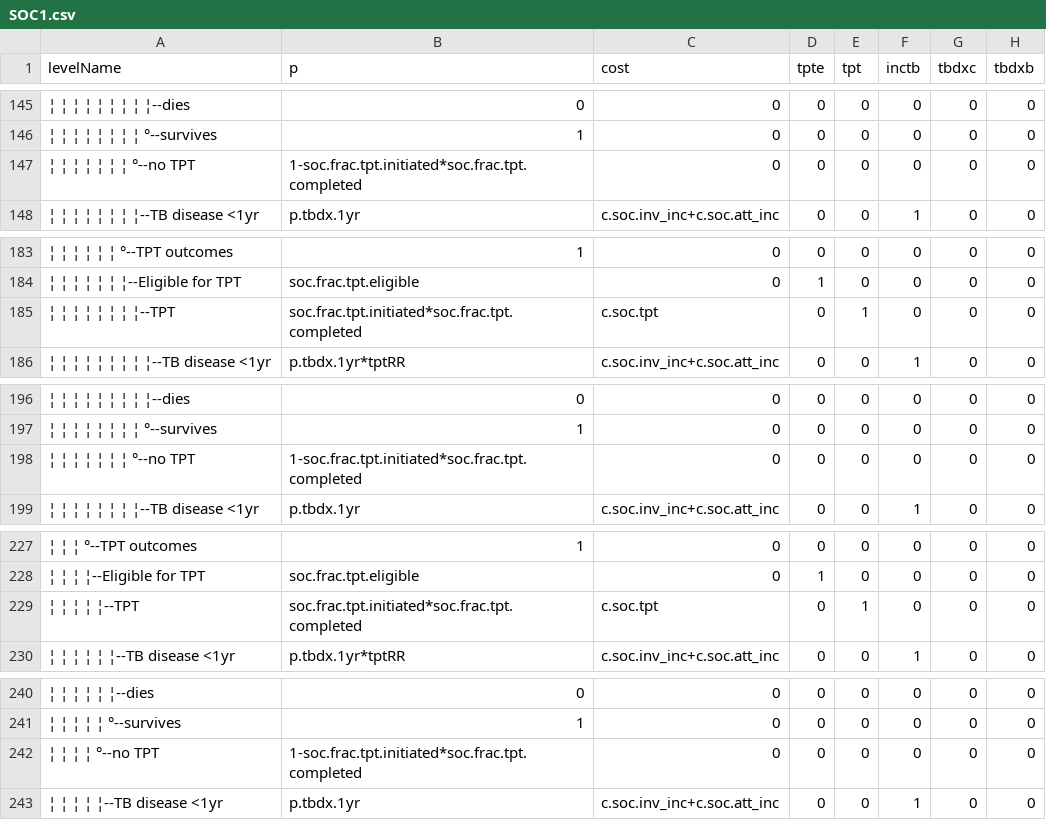
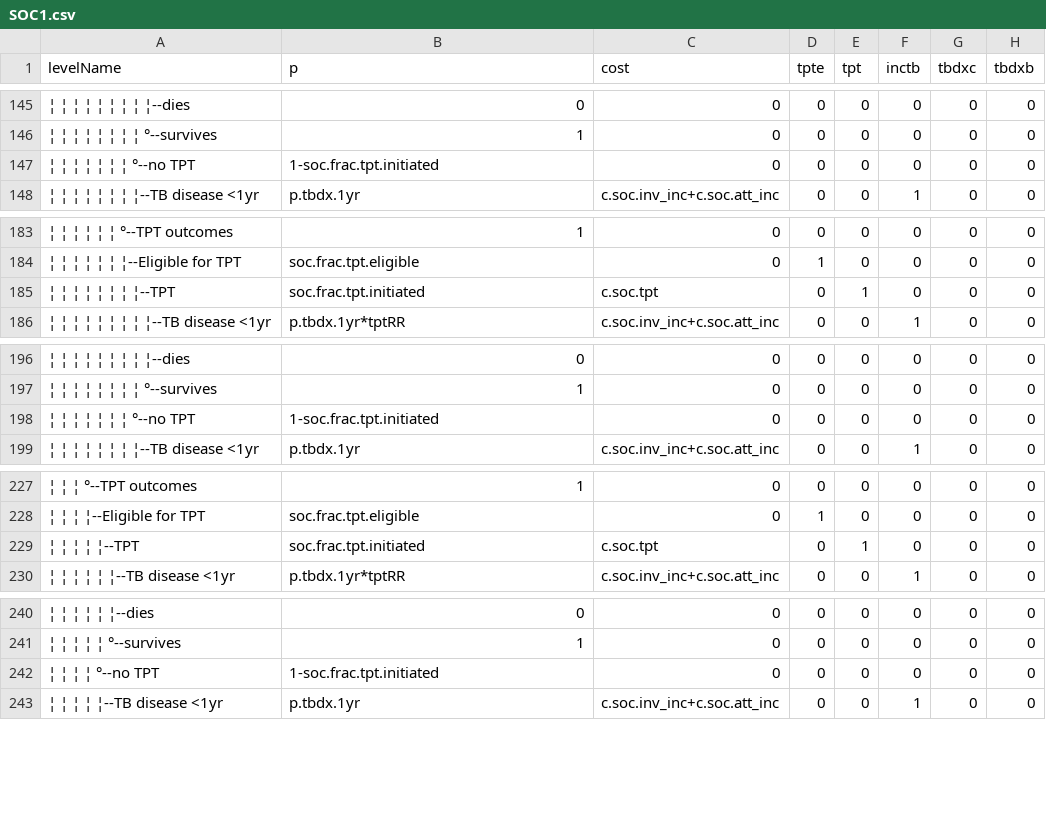
Before and after one commit to petedodd/CONTACT, a CSV file: indata/CSV/SOC1.csv, drawn as a sheet; only a part is shown, gaps mark what is left out; the diff covers the shown part only; the diff names each change by its address in the sheet, - before the commit and + after, or states it on an @@ line.

```diff
--- a/indata/CSV/SOC1.csv
+++ b/indata/CSV/SOC1.csv
-B147 (p): 1-soc.frac.tpt.initiated*soc.frac.tpt.completed
+B147 (p): 1-soc.frac.tpt.initiated
-B185 (p): soc.frac.tpt.initiated*soc.frac.tpt.completed
+B185 (p): soc.frac.tpt.initiated
-B198 (p): 1-soc.frac.tpt.initiated*soc.frac.tpt.completed
+B198 (p): 1-soc.frac.tpt.initiated
-B229 (p): soc.frac.tpt.initiated*soc.frac.tpt.completed
+B229 (p): soc.frac.tpt.initiated
-B242 (p): 1-soc.frac.tpt.initiated*soc.frac.tpt.completed
+B242 (p): 1-soc.frac.tpt.initiated
```
Also changed, not shown: 15 edited cells elsewhere in this file, indata/CSV/INT1.csv, 5 other files.
